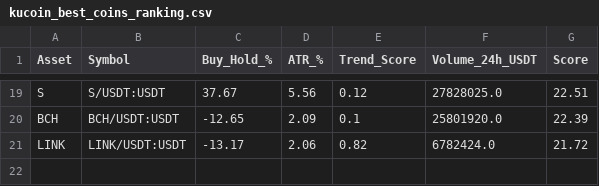
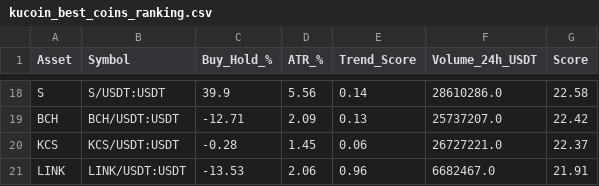
Before and after one commit to robair2000/RV, a CSV file: kucoin_best_coins_ranking.csv, drawn as a sheet; only a part is shown, gaps mark what is left out; addresses are those after the commit; the diff covers the shown part only; the diff names each change by its address in the sheet, - before the commit and + after, or states it on an @@ line.

Commit message:
Auto-update kucoin_best_coins_ranking.csv [skip ci]

```diff
--- a/kucoin_best_coins_ranking.csv
+++ b/kucoin_best_coins_ranking.csv
-C18 (Buy_Hold_%): 37.67
+C18 (Buy_Hold_%): 39.9
-E18 (Trend_Score): 0.12
+E18 (Trend_Score): 0.14
-F18 (Volume_24h_USDT): 27828025.0
+F18 (Volume_24h_USDT): 28610286.0
-G18 (Score): 22.51
+G18 (Score): 22.58
-C19 (Buy_Hold_%): -12.65
+C19 (Buy_Hold_%): -12.71
-E19 (Trend_Score): 0.1
+E19 (Trend_Score): 0.13
-F19 (Volume_24h_USDT): 25801920.0
+F19 (Volume_24h_USDT): 25737207.0
-G19 (Score): 22.39
+G19 (Score): 22.42
+row 20: KCS | KCS/USDT:USDT | -0.28 | 1.45 | 0.06 | 26727221.0 | 22.37
-C21 (Buy_Hold_%): -13.17
+C21 (Buy_Hold_%): -13.53
-E21 (Trend_Score): 0.82
+E21 (Trend_Score): 0.96
-F21 (Volume_24h_USDT): 6782424.0
+F21 (Volume_24h_USDT): 6682467.0
-G21 (Score): 21.72
+G21 (Score): 21.91
```
Also changed, not shown: 4 added rows, 5 removed rows and 49 edited cells elsewhere in this file.
